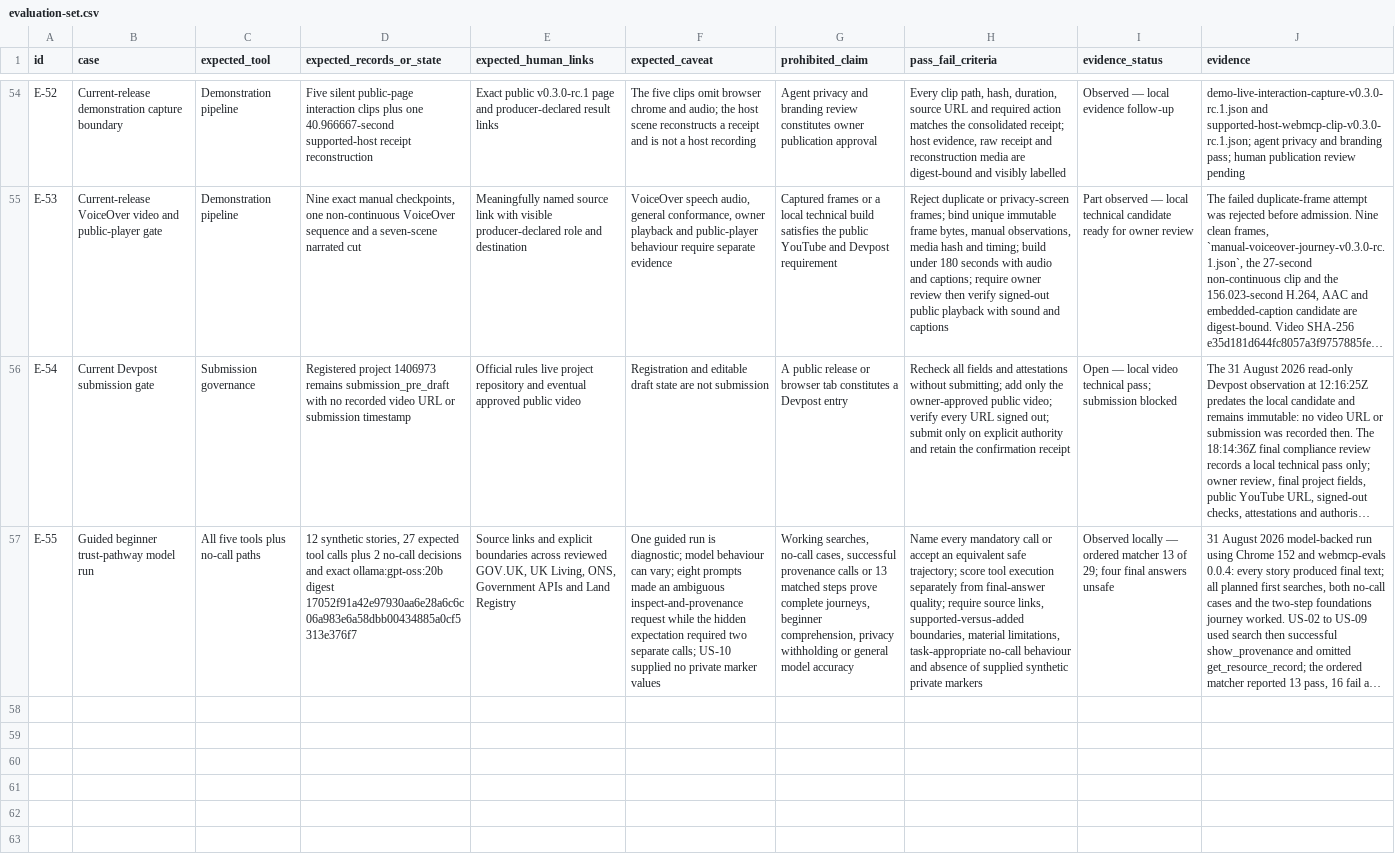
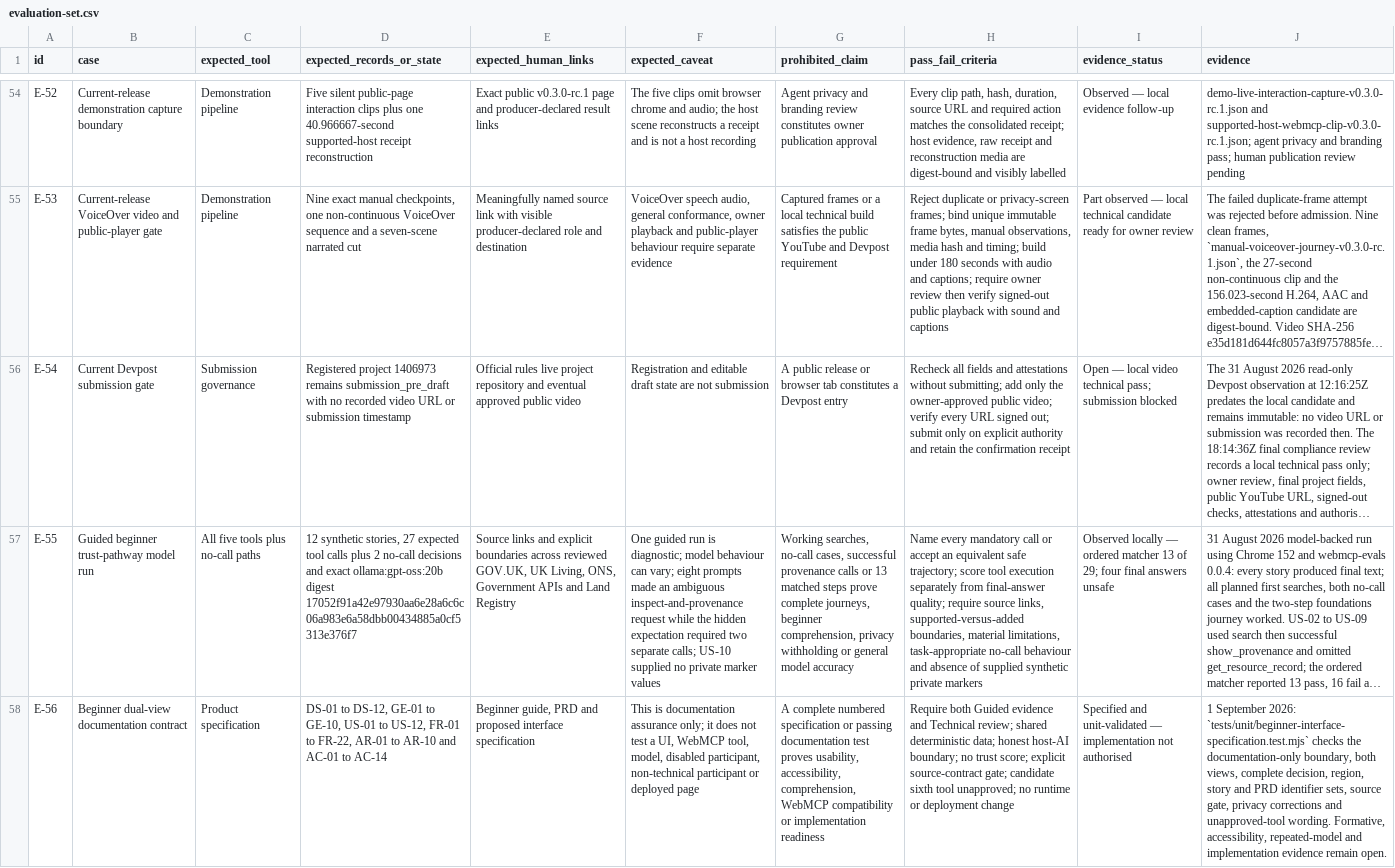
Before and after one commit to chris-page-gov/govuk-webmcp, a CSV file: docs/competition/evaluation-set.csv, drawn as a sheet; only a part is shown, gaps mark what is left out; long unchanged cells end in …; the diff names each change by its address in the sheet, - before the commit and + after, or states it on an @@ line.

Commit message:
docs: specify beginner evidence interface

```diff
--- a/docs/competition/evaluation-set.csv
+++ b/docs/competition/evaluation-set.csv
+row 58: E-56 | Beginner dual-view documentation contract | Product specification | DS-01 to DS-12, GE-01 to GE-10, US-01 to US-12, FR-01 to FR-22, AR-01 to AR-10 and AC-01 to AC-14 | Beginner guide, PRD and proposed interface specification | This is documentation assurance only; it does not test a UI, WebMCP tool, model, disabled participant, non-technical participant or deployed page | A complete numbered specification or passing documentation test proves usability, accessibility, comprehension, WebMCP compatibility or implementation readiness | Require both Guided evidence and Technical review; shared deterministic data; honest host-AI boundary; no trust score; explicit source-contract gate; candidate sixth tool unapproved; no runtime or deployment change | Specified and unit-validated — implementation not authorised | 1 September 2026: `tests/unit/beginner-interface-specification.test.mjs` checks the documentation-only boundary, both views, complete decision, region, story and PRD identifier sets, source gate, privacy corrections and unapproved-tool wording. Formative, accessibility, repeated-model and implementation evidence remain open.
```
Also changed, not shown: docs/competition/risk-register.csv, 12 other files.
